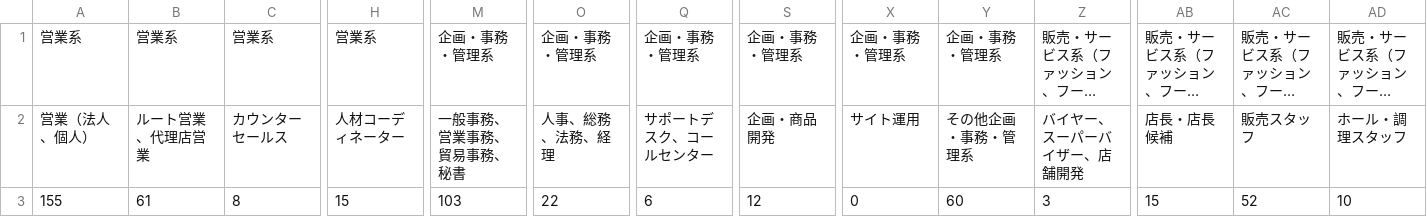
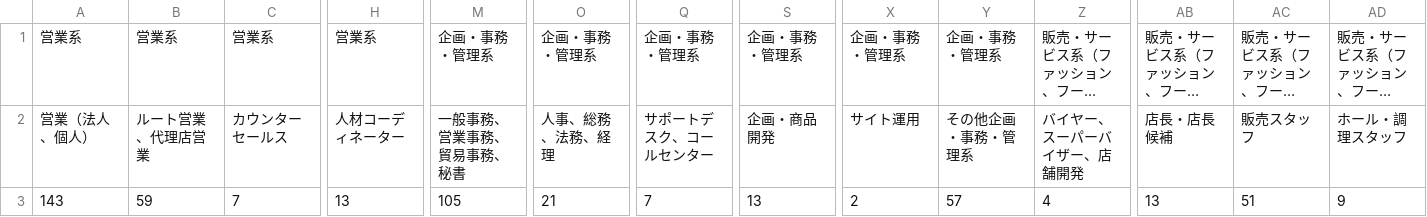
Before and after one commit to pacchi48/job_count_scraping, a CSV file: data/re_ten.csv, drawn as a sheet; only a part is shown, gaps mark what is left out; long unchanged cells end in …; the diff covers the shown part only; the diff names each change by its address in the sheet, - before the commit and + after, or states it on an @@ line.

```diff
--- a/data/re_ten.csv
+++ b/data/re_ten.csv
-A3: 155
+A3: 143
-B3: 61
+B3: 59
-C3: 8
+C3: 7
-H3: 15
+H3: 13
-M3: 103
+M3: 105
-O3: 22
+O3: 21
-Q3: 6
+Q3: 7
-S3: 12
+S3: 13
-X3: 0
+X3: 2
-Y3: 60
+Y3: 57
-Z3: 3
+Z3: 4
-AB3: 15
+AB3: 13
-AC3: 52
+AC3: 51
-AD3: 10
+AD3: 9
```
Also changed, not shown: 28 edited cells elsewhere in this file, data/doda.csv, data/en.csv, 3 other files.
